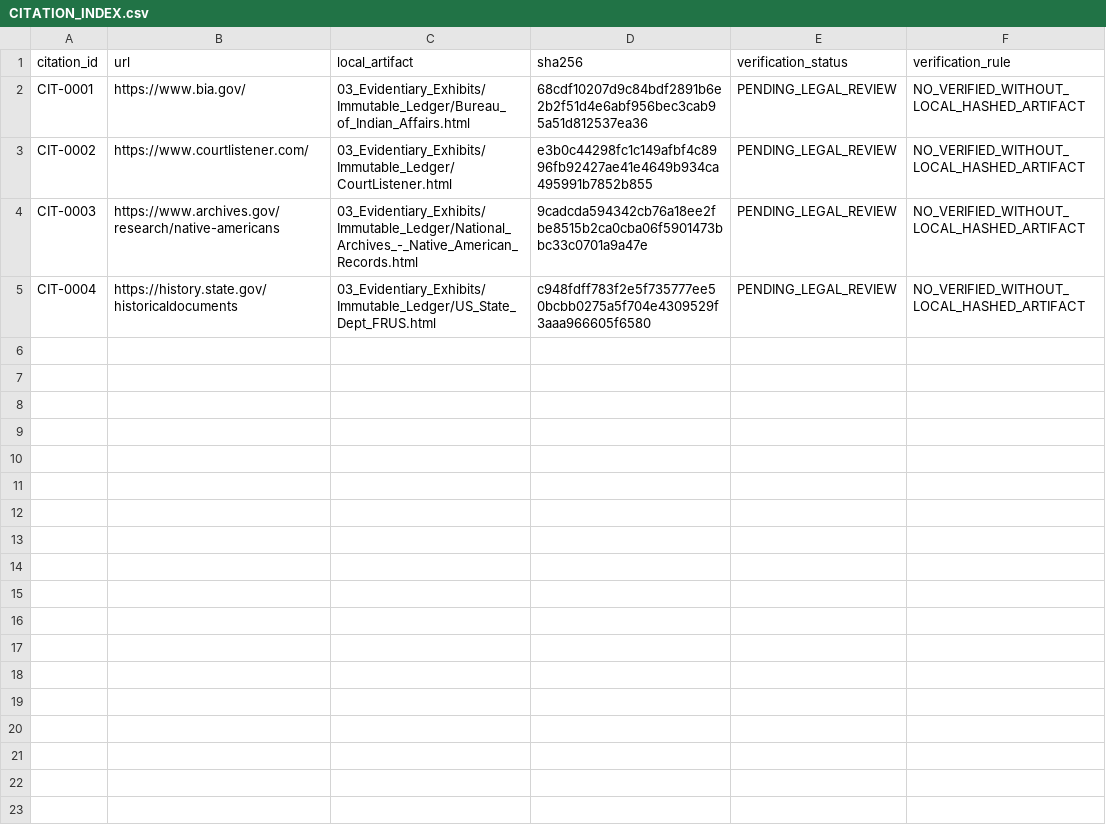
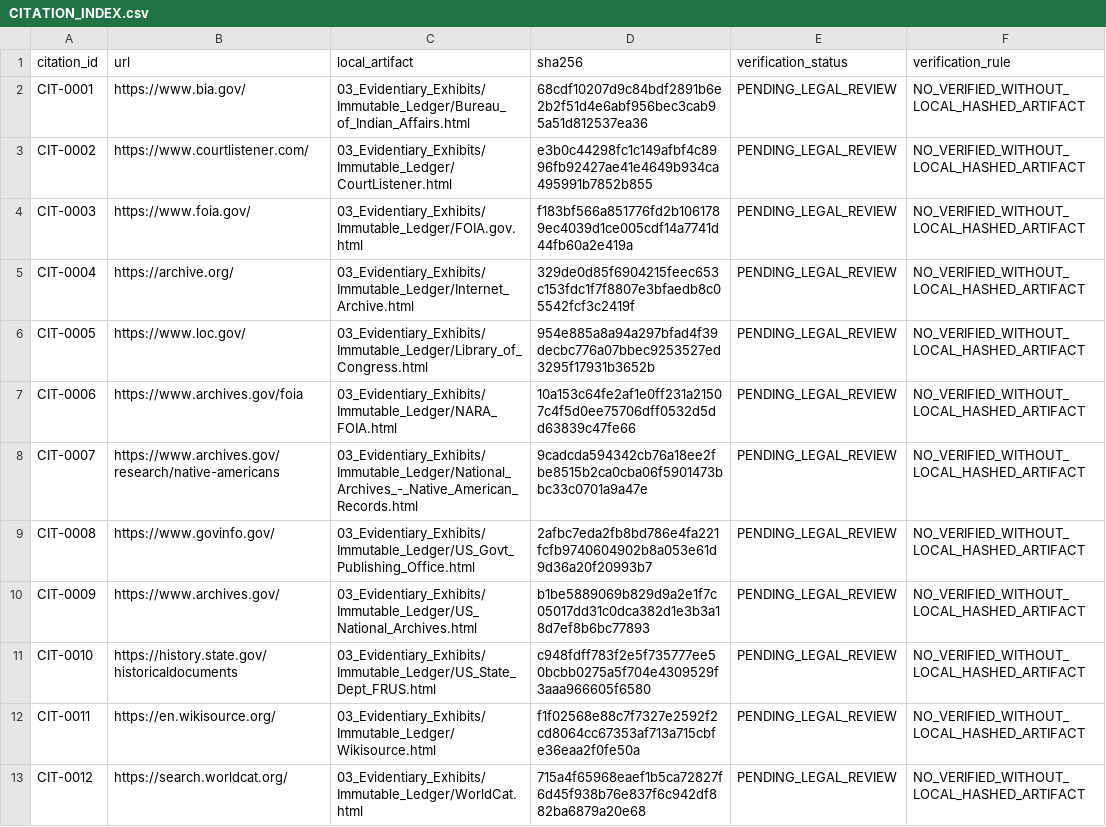
Before and after one commit to GlobalRestitutionAlliance/turtle-island-us-ak-native-village-of-pilot-point-master-litigation, a CSV file: 03_Evidentiary_Exhibits/CITATION_INDEX.csv, drawn as a sheet.

Commit message:
Batch 2b: harvest expanded sources, citations, manifests

```diff
--- a/03_Evidentiary_Exhibits/CITATION_INDEX.csv
+++ b/03_Evidentiary_Exhibits/CITATION_INDEX.csv
@@ -3,3 +3,11 @@ CIT-0001,https://www.bia.gov/,03_Evidentiary_Exhibits/Immutable_Ledger/Bureau_of
 CIT-0002,https://www.courtlistener.com/,03_Evidentiary_Exhibits/Immutable_Ledger/CourtListener.html,e3b0c44298fc1c149afbf4c8996fb92427ae41e4649b934ca495991b7852b855,PENDING_LEGAL_REVIEW,NO_VERIFIED_WITHOUT_LOCAL_HASHED_ARTIFACT
-CIT-0003,https://www.archives.gov/research/native-americans,03_Evidentiary_Exhibits/Immutable_Ledger/National_Archives_-_Native_American_Records.html,9cadcda594342cb76a18ee2fbe8515b2ca0cba06f5901473bbc33c0701a9a47e,PENDING_LEGAL_REVIEW,NO_VERIFIED_WITHOUT_LOCAL_HASHED_ARTIFACT
-CIT-0004,https://history.state.gov/historicaldocuments,03_Evidentiary_Exhibits/Immutable_Ledger/US_State_Dept_FRUS.html,c948fdff783f2e5f735777ee50bcbb0275a5f704e4309529f3aaa966605f6580,PENDING_LEGAL_REVIEW,NO_VERIFIED_WITHOUT_LOCAL_HASHED_ARTIFACT
+CIT-0003,https://www.foia.gov/,03_Evidentiary_Exhibits/Immutable_Ledger/FOIA.gov.html,f183bf566a851776fd2b1061789ec4039d1ce005cdf14a7741d44fb60a2e419a,PENDING_LEGAL_REVIEW,NO_VERIFIED_WITHOUT_LOCAL_HASHED_ARTIFACT
+CIT-0004,https://archive.org/,03_Evidentiary_Exhibits/Immutable_Ledger/Internet_Archive.html,329de0d85f6904215feec653c153fdc1f7f8807e3bfaedb8c05542fcf3c2419f,PENDING_LEGAL_REVIEW,NO_VERIFIED_WITHOUT_LOCAL_HASHED_ARTIFACT
+CIT-0005,https://www.loc.gov/,03_Evidentiary_Exhibits/Immutable_Ledger/Library_of_Congress.html,954e885a8a94a297bfad4f39decbc776a07bbec9253527ed3295f17931b3652b,PENDING_LEGAL_REVIEW,NO_VERIFIED_WITHOUT_LOCAL_HASHED_ARTIFACT
+CIT-0006,https://www.archives.gov/foia,03_Evidentiary_Exhibits/Immutable_Ledger/NARA_FOIA.html,10a153c64fe2af1e0ff231a21507c4f5d0ee75706dff0532d5dd63839c47fe66,PENDING_LEGAL_REVIEW,NO_VERIFIED_WITHOUT_LOCAL_HASHED_ARTIFACT
+CIT-0007,https://www.archives.gov/research/native-americans,03_Evidentiary_Exhibits/Immutable_Ledger/National_Archives_-_Native_American_Records.html,9cadcda594342cb76a18ee2fbe8515b2ca0cba06f5901473bbc33c0701a9a47e,PENDING_LEGAL_REVIEW,NO_VERIFIED_WITHOUT_LOCAL_HASHED_ARTIFACT
+CIT-0008,https://www.govinfo.gov/,03_Evidentiary_Exhibits/Immutable_Ledger/US_Govt_Publishing_Office.html,2afbc7eda2fb8bd786e4fa221fcfb9740604902b8a053e61d9d36a20f20993b7,PENDING_LEGAL_REVIEW,NO_VERIFIED_WITHOUT_LOCAL_HASHED_ARTIFACT
+CIT-0009,https://www.archives.gov/,03_Evidentiary_Exhibits/Immutable_Ledger/US_National_Archives.html,b1be5889069b829d9a2e1f7c05017dd31c0dca382d1e3b3a18d7ef8b6bc77893,PENDING_LEGAL_REVIEW,NO_VERIFIED_WITHOUT_LOCAL_HASHED_ARTIFACT
+CIT-0010,https://history.state.gov/historicaldocuments,03_Evidentiary_Exhibits/Immutable_Ledger/US_State_Dept_FRUS.html,c948fdff783f2e5f735777ee50bcbb0275a5f704e4309529f3aaa966605f6580,PENDING_LEGAL_REVIEW,NO_VERIFIED_WITHOUT_LOCAL_HASHED_ARTIFACT
+CIT-0011,https://en.wikisource.org/,03_Evidentiary_Exhibits/Immutable_Ledger/Wikisource.html,f1f02568e88c7f7327e2592f2cd8064cc67353af713a715cbfe36eaa2f0fe50a,PENDING_LEGAL_REVIEW,NO_VERIFIED_WITHOUT_LOCAL_HASHED_ARTIFACT
+CIT-0012,https://search.worldcat.org/,03_Evidentiary_Exhibits/Immutable_Ledger/WorldCat.html,715a4f65968eaef1b5ca72827f6d45f938b76e837f6c942df882ba6879a20e68,PENDING_LEGAL_REVIEW,NO_VERIFIED_WITHOUT_LOCAL_HASHED_ARTIFACT
```
Also changed, not shown: 32 other files.
